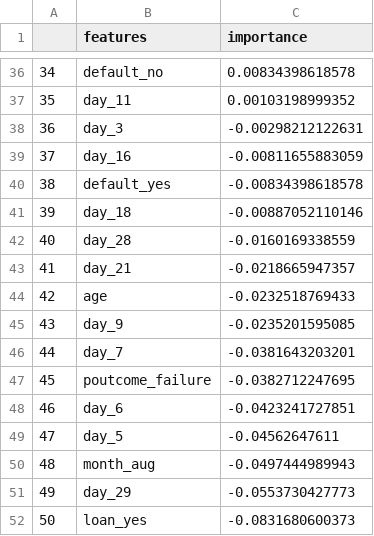
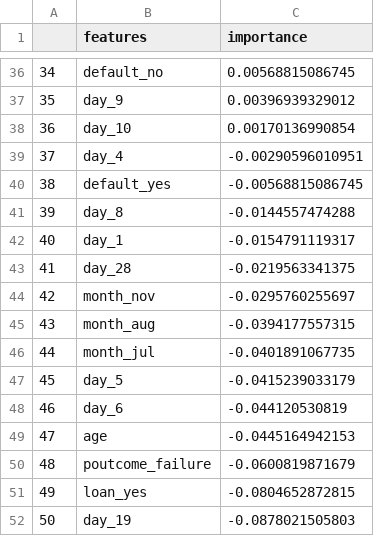
Before and after one commit to zh0014in/BankDepositAssistor-Python, a CSV file: lm_feature_importance.csv, drawn as a sheet; only a part is shown, gaps mark what is left out; the diff covers the shown part only.

```diff
--- a/lm_feature_importance.csv
+++ b/lm_feature_importance.csv
@@ -36,17 +36,17 @@
-34,default_no,0.00834398618578
-35,day_11,0.00103198999352
-36,day_3,-0.00298212122631
-37,day_16,-0.00811655883059
-38,default_yes,-0.00834398618578
-39,day_18,-0.00887052110146
-40,day_28,-0.0160169338559
-41,day_21,-0.0218665947357
-42,age,-0.0232518769433
-43,day_9,-0.0235201595085
-44,day_7,-0.0381643203201
-45,poutcome_failure,-0.0382712247695
-46,day_6,-0.0423241727851
-47,day_5,-0.04562647611
-48,month_aug,-0.0497444989943
-49,day_29,-0.0553730427773
-50,loan_yes,-0.0831680600373
+34,default_no,0.00568815086745
+35,day_9,0.00396939329012
+36,day_10,0.00170136990854
+37,day_4,-0.00290596010951
+38,default_yes,-0.00568815086745
+39,day_8,-0.0144557474288
+40,day_1,-0.0154791119317
+41,day_28,-0.0219563341375
+42,month_nov,-0.0295760255697
+43,month_aug,-0.0394177557315
+44,month_jul,-0.0401891067735
+45,day_5,-0.0415239033179
+46,day_6,-0.044120530819
+47,age,-0.0445164942153
+48,poutcome_failure,-0.0600819871679
+49,loan_yes,-0.0804652872815
+50,day_19,-0.0878021505803
```
Also changed, not shown: 81 edited cells elsewhere in this file, 8 other files.
